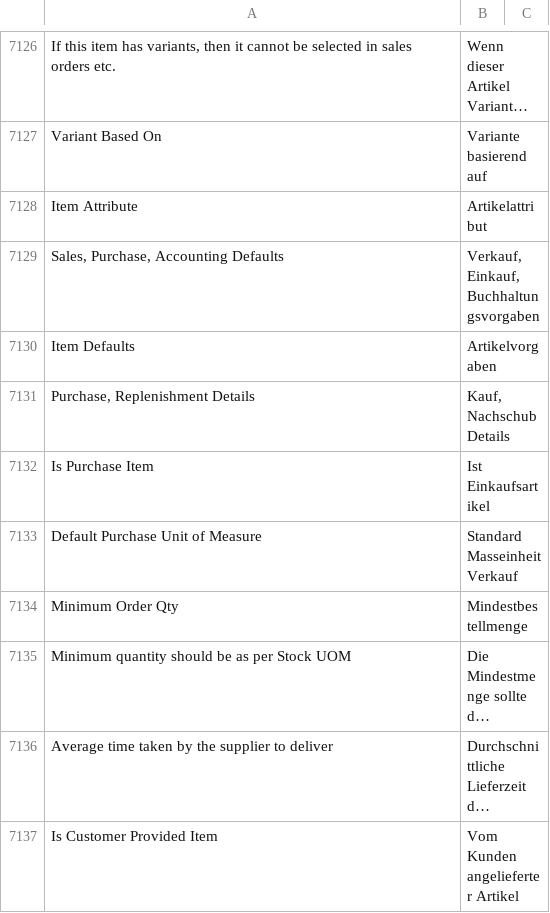
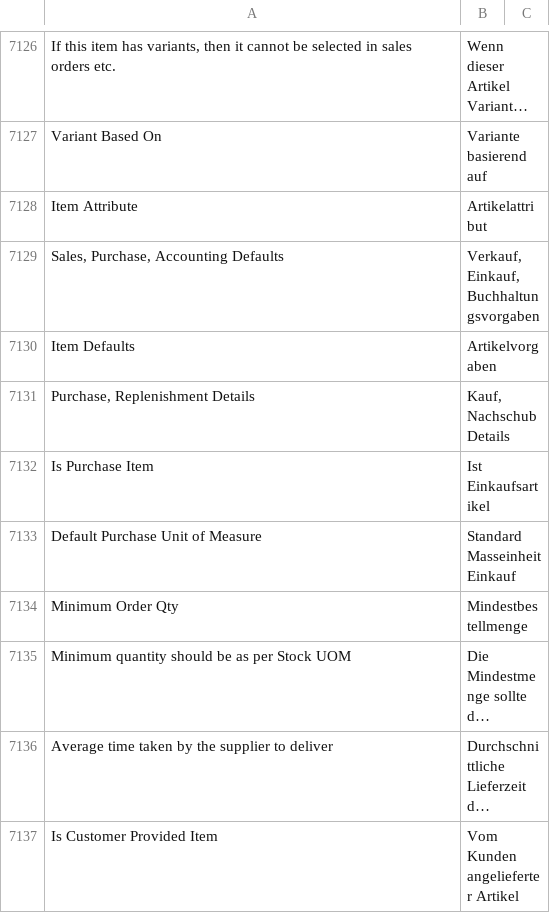
Before and after one commit to libracore/erpnext, a CSV file: erpnext/translations/de.csv, drawn as a sheet; only a part is shown, gaps mark what is left out; long unchanged cells end in ….

Commit message:
change translation

```diff
--- a/erpnext/translations/de.csv
+++ b/erpnext/translations/de.csv
@@ -7132,3 +7132,3 @@ Item Defaults,Artikelvorgaben,
 Is Purchase Item,Ist Einkaufsartikel,
-Default Purchase Unit of Measure,Standard Masseinheit Verkauf,
+Default Purchase Unit of Measure,Standard Masseinheit Einkauf,
 Minimum Order Qty,Mindestbestellmenge,
```
